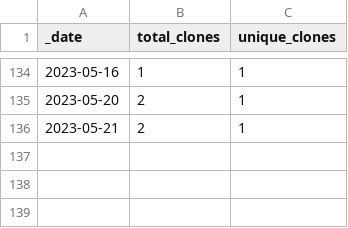
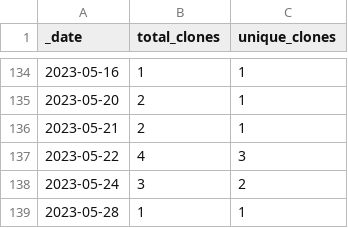
Before and after one commit to rgiessmann/4, a CSV file: traffic/clones.csv, drawn as a sheet; only a part is shown, gaps mark what is left out; the diff names each change by its address in the sheet, - before the commit and + after, or states it on an @@ line.

Commit message:
GitHub traffic

```diff
--- a/traffic/clones.csv
+++ b/traffic/clones.csv
+row 137: 2023-05-22 | 4 | 3
+row 138: 2023-05-24 | 3 | 2
+row 139: 2023-05-28 | 1 | 1
```
Also changed, not shown: 1 other file.
